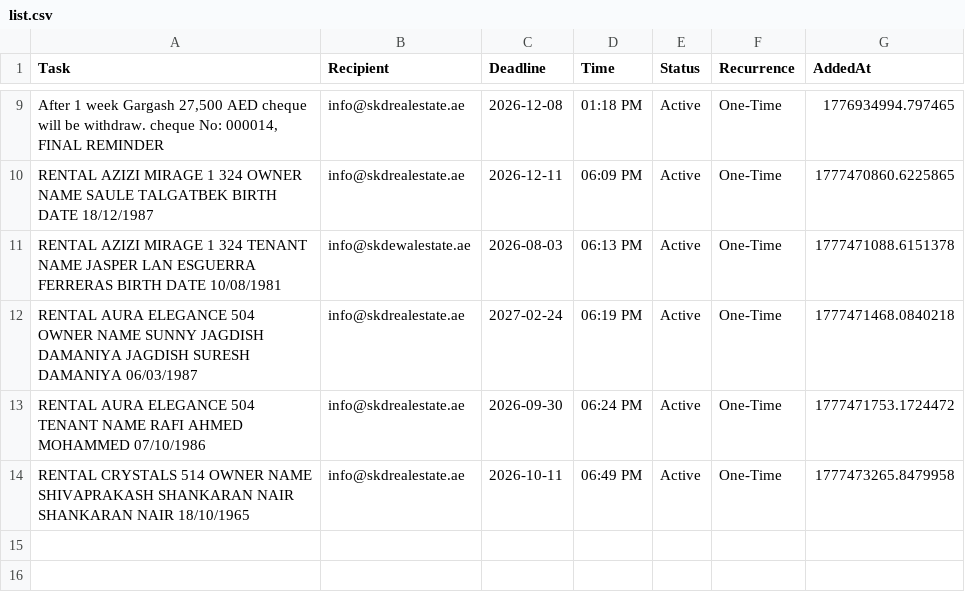
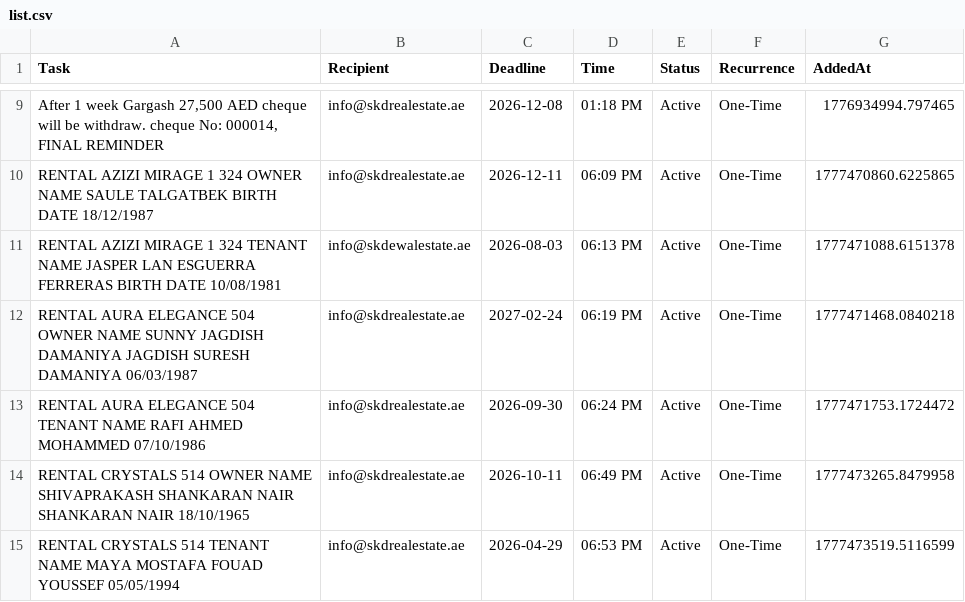
Before and after one commit to skdrealestate10-hash/my-real-estate-reminders, a CSV file: list.csv, drawn as a sheet; only a part is shown, gaps mark what is left out.

Commit message:
SKD System: Update Memory

```diff
--- a/list.csv
+++ b/list.csv
@@ -14 +14,2 @@ RENTAL AURA ELEGANCE 504 TENANT NAME RAFI AHMED MOHAMMED  07/10/1986 ,info@skdre
 RENTAL CRYSTALS 514 OWNER NAME SHIVAPRAKASH SHANKARAN NAIR  SHANKARAN NAIR 18/10/1965 ,info@skdrealestate.ae,2026-10-11,06:49 PM,Active,One-Time,1777473265.8479958
+RENTAL CRYSTALS 514 TENANT NAME MAYA MOSTAFA FOUAD YOUSSEF 05/05/1994,info@skdrealestate.ae,2026-04-29,06:53 PM,Active,One-Time,1777473519.5116599
```
